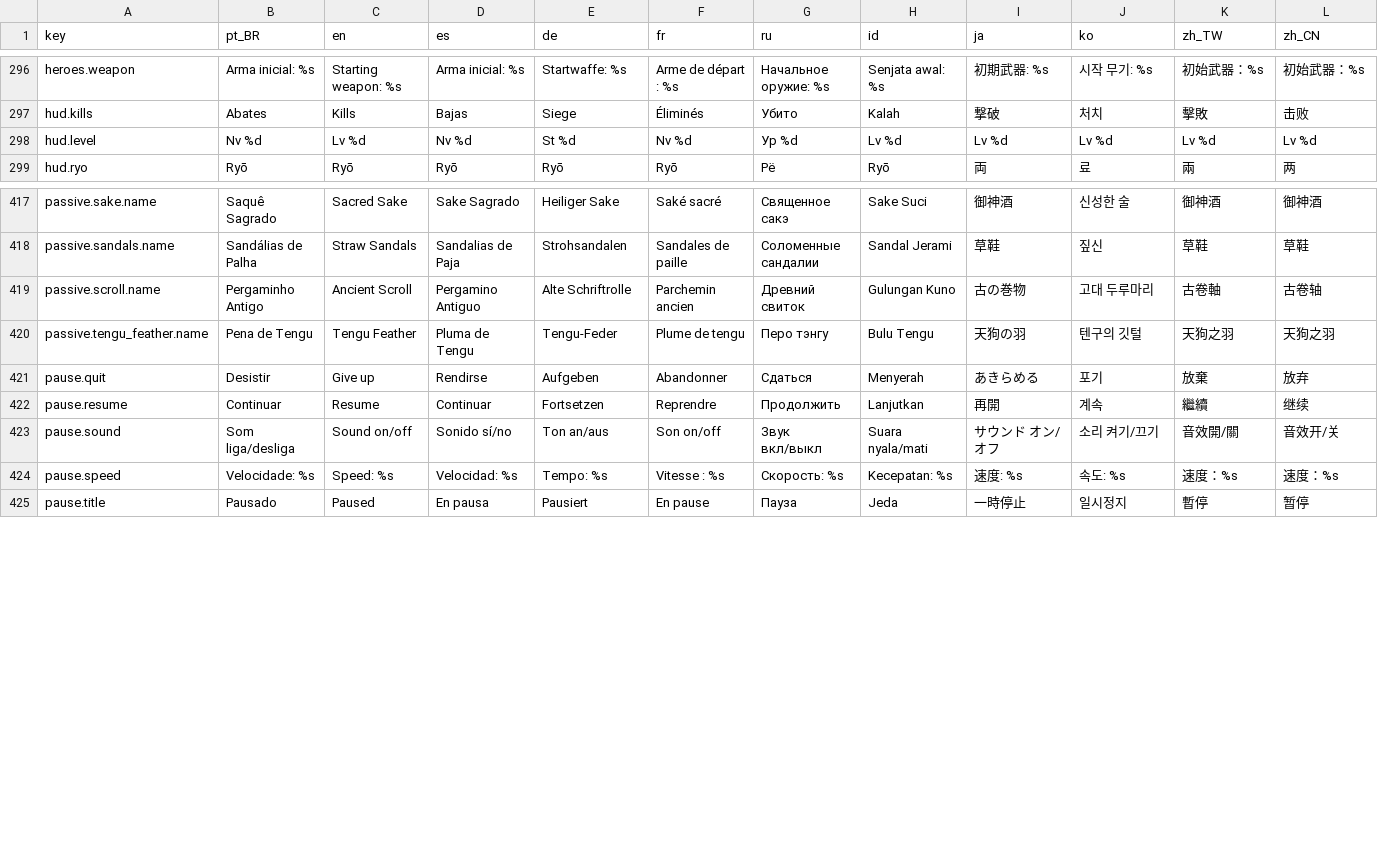
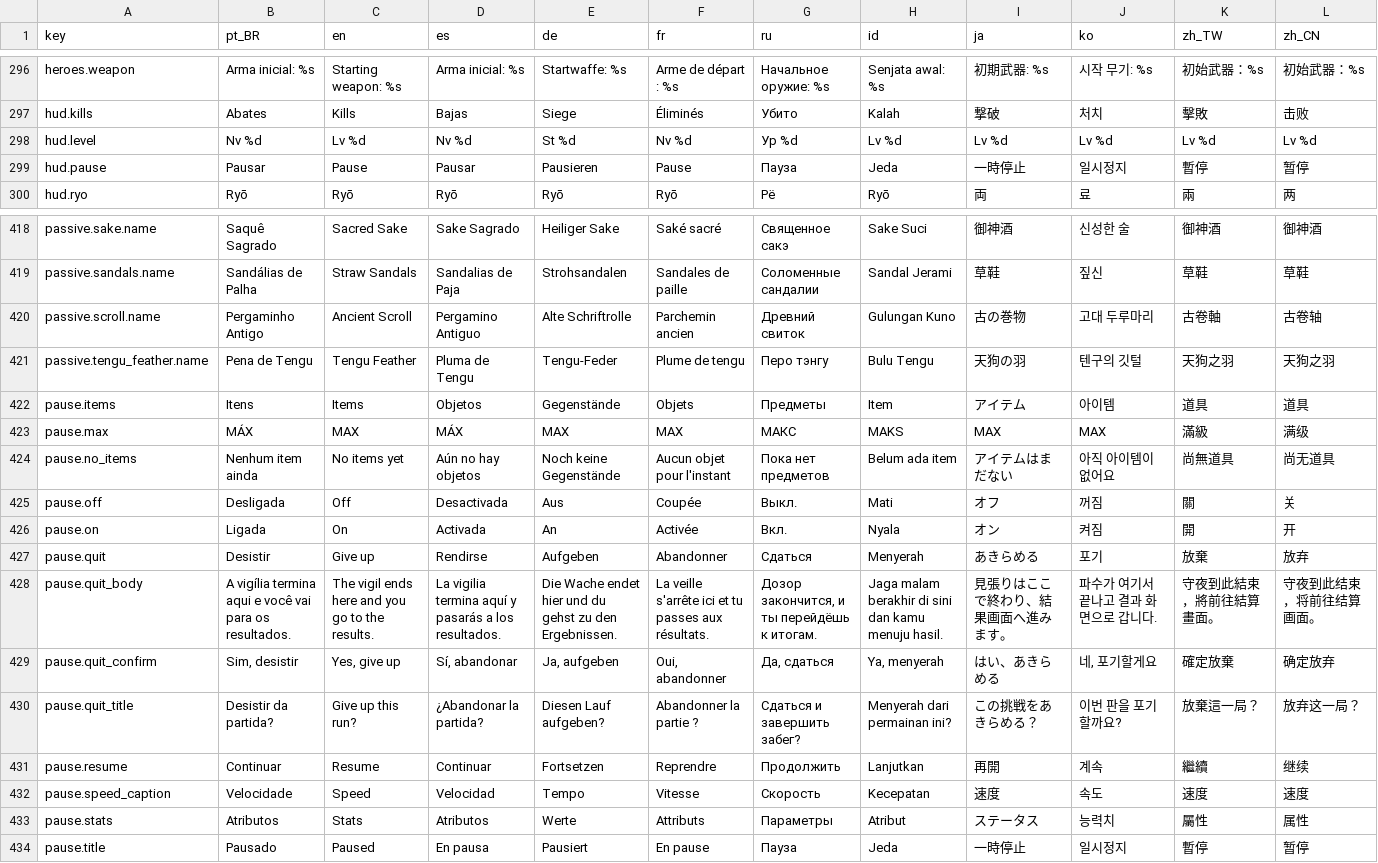
Before and after one commit to netstart/hyakki, a CSV file: i18n/strings.csv, drawn as a sheet; only a part is shown, gaps mark what is left out.

Commit message:
Pausa reformulada: ícone de pausa, botão de velocidade com ⏩ e tint por ritmo, tela de pausa premium com confirmação de desistir (1.4.0)
- Botão do canto usa o ícone de pausa da Kenney Game Icons (CC0), registrado em licenses/.
- Botão de velocidade no mesmo estilo: ícone ⏩ + multiplicador, dourado em 2x e vermelhão em 3x, com pulso e toque elástico.
- Nova tela de pausa (scripts/ui/pause_menu.gd): resumo da noite, Continuar em destaque, música com estado, desistir com confirmação e painel de armas, itens e atributos.
- Testes de layout em pt_BR, de, ru e ja (20:9 e 16:9) e E2E do desistir atualizado.

Versão MENOR 1.3.5 -> 1.4.0: tela e comportamento novos (confirmação ao desistir).

```diff
--- a/i18n/strings.csv
+++ b/i18n/strings.csv
@@ -298,2 +298,3 @@ hud.kills,Abates,Kills,Bajas,Siege,Éliminés,Убито,Kalah,撃破,처치,擊
 hud.level,Nv %d,Lv %d,Nv %d,St %d,Nv %d,Ур %d,Lv %d,Lv %d,Lv %d,Lv %d,Lv %d
+hud.pause,Pausar,Pause,Pausar,Pausieren,Pause,Пауза,Jeda,一時停止,일시정지,暫停,暂停
 hud.ryo,Ryō,Ryō,Ryō,Ryō,Ryō,Рё,Ryō,両,료,兩,两
@@ -420,6 +421,14 @@ passive.scroll.name,Pergaminho Antigo,Ancient Scroll,Pergamino Antiguo,Alte Schr
 passive.tengu_feather.name,Pena de Tengu,Tengu Feather,Pluma de Tengu,Tengu-Feder,Plume de tengu,Перо тэнгу,Bulu Tengu,天狗の羽,텐구의 깃털,天狗之羽,天狗之羽
+pause.items,Itens,Items,Objetos,Gegenstände,Objets,Предметы,Item,アイテム,아이템,道具,道具
+pause.max,MÁX,MAX,MÁX,MAX,MAX,МАКС,MAKS,MAX,MAX,滿級,满级
+pause.no_items,Nenhum item ainda,No items yet,Aún no hay objetos,Noch keine Gegenstände,Aucun objet pour l'instant,Пока нет предметов,Belum ada item,アイテムはまだない,아직 아이템이 없어요,尚無道具,尚无道具
+pause.off,Desligada,Off,Desactivada,Aus,Coupée,Выкл.,Mati,オフ,꺼짐,關,关
+pause.on,Ligada,On,Activada,An,Activée,Вкл.,Nyala,オン,켜짐,開,开
 pause.quit,Desistir,Give up,Rendirse,Aufgeben,Abandonner,Сдаться,Menyerah,あきらめる,포기,放棄,放弃
+pause.quit_body,A vigília termina aqui e você vai para os resultados.,The vigil ends here and you go to the results.,La vigilia termina aquí y pasarás a los resultados.,Die Wache endet hier und du gehst zu den Ergebnissen.,La veille s'arrête ici et tu passes aux résultats.,"Дозор закончится, и ты перейдёшь к итогам.",Jaga malam berakhir di sini dan kamu menuju hasil.,見張りはここで終わり、結果画面へ進みます。,파수가 여기서 끝나고 결과 화면으로 갑니다.,守夜到此結束，將前往結算畫面。,守夜到此结束，将前往结算画面。
+pause.quit_confirm,"Sim, desistir","Yes, give up","Sí, abandonar","Ja, aufgeben","Oui, abandonner","Да, сдаться","Ya, menyerah",はい、あきらめる,"네, 포기할게요",確定放棄,确定放弃
+pause.quit_title,Desistir da partida?,Give up this run?,¿Abandonar la partida?,Diesen Lauf aufgeben?,Abandonner la partie ?,Сдаться и завершить забег?,Menyerah dari permainan ini?,この挑戦をあきらめる？,이번 판을 포기할까요?,放棄這一局？,放弃这一局？
 pause.resume,Continuar,Resume,Continuar,Fortsetzen,Reprendre,Продолжить,Lanjutkan,再開,계속,繼續,继续
-pause.sound,Som liga/desliga,Sound on/off,Sonido sí/no,Ton an/aus,Son on/off,Звук вкл/выкл,Suara nyala/mati,サウンド オン/オフ,소리 켜기/끄기,音效開/關,音效开/关
-pause.speed,Velocidade: %s,Speed: %s,Velocidad: %s,Tempo: %s,Vitesse : %s,Скорость: %s,Kecepatan: %s,速度: %s,속도: %s,速度：%s,速度：%s
+pause.speed_caption,Velocidade,Speed,Velocidad,Tempo,Vitesse,Скорость,Kecepatan,速度,속도,速度,速度
+pause.stats,Atributos,Stats,Atributos,Werte,Attributs,Параметры,Atribut,ステータス,능력치,屬性,属性
 pause.title,Pausado,Paused,En pausa,Pausiert,En pause,Пауза,Jeda,一時停止,일시정지,暫停,暂停
```
Also changed, not shown: 39 other files.
